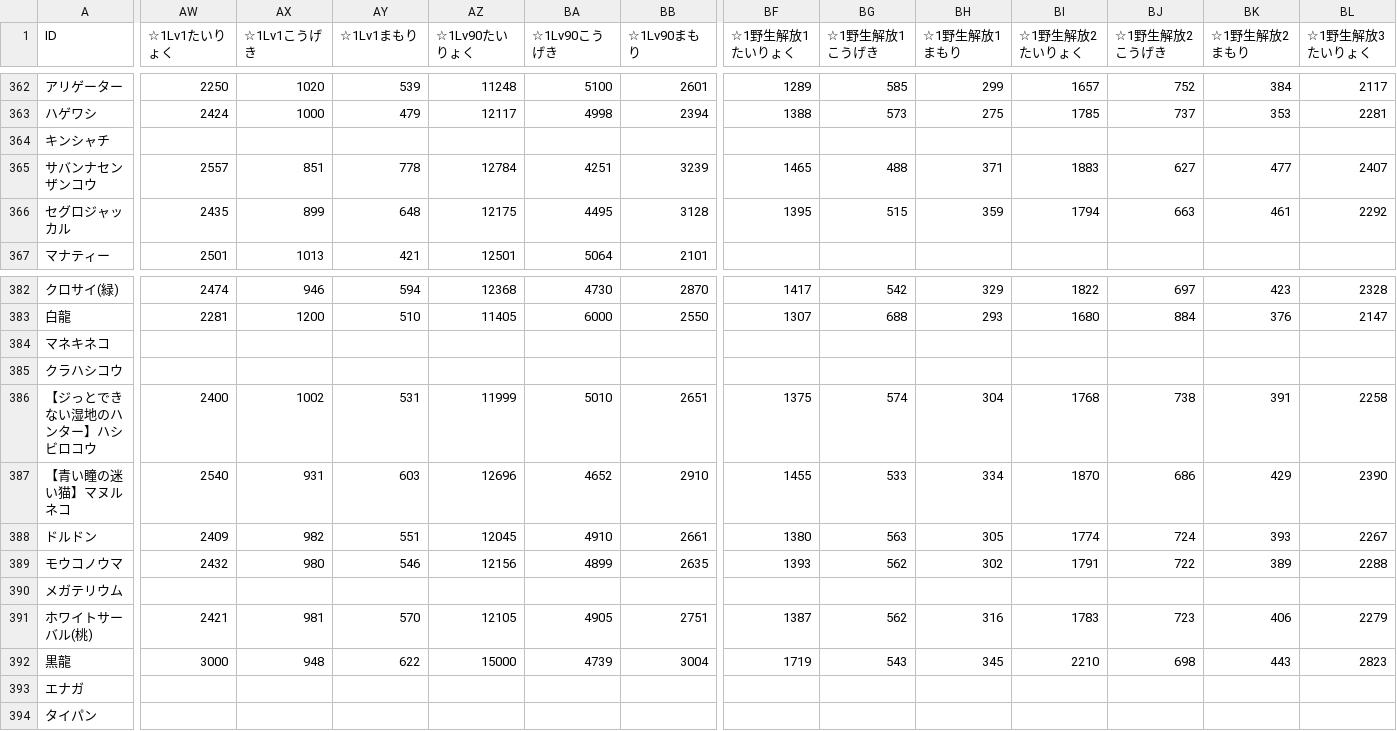
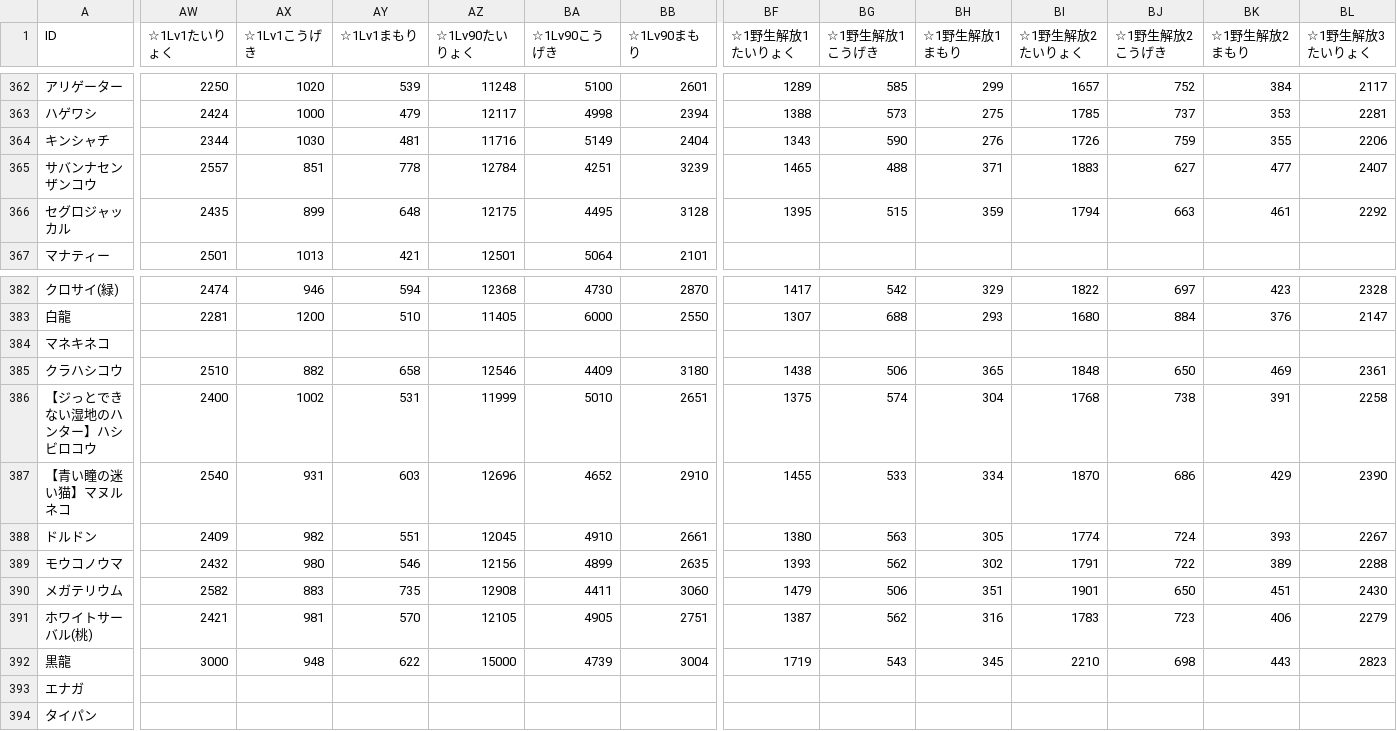
Before and after one commit to reamkf/wiki-nanodesu, a CSV file: csv/フレンズデータ.csv, drawn as a sheet; only a part is shown, gaps mark what is left out; the diff covers the shown part only; the diff names each change by its address in the sheet, - before the commit and + after, or states it on an @@ line.

Commit message:
Import MasterData on 2025-02-20  21:31:01

```diff
--- a/csv/フレンズデータ.csv
+++ b/csv/フレンズデータ.csv
-AW364 (☆1Lv1たいりょく): (empty)
+AW364 (☆1Lv1たいりょく): 2344
-AX364 (☆1Lv1こうげき): (empty)
+AX364 (☆1Lv1こうげき): 1030
-AY364 (☆1Lv1まもり): (empty)
+AY364 (☆1Lv1まもり): 481
-AZ364 (☆1Lv90たいりょく): (empty)
+AZ364 (☆1Lv90たいりょく): 11716
-BA364 (☆1Lv90こうげき): (empty)
+BA364 (☆1Lv90こうげき): 5149
-BB364 (☆1Lv90まもり): (empty)
+BB364 (☆1Lv90まもり): 2404
-BF364 (☆1野生解放1たいりょく): (empty)
+BF364 (☆1野生解放1たいりょく): 1343
-BG364 (☆1野生解放1こうげき): (empty)
+BG364 (☆1野生解放1こうげき): 590
-BH364 (☆1野生解放1まもり): (empty)
+BH364 (☆1野生解放1まもり): 276
-BI364 (☆1野生解放2たいりょく): (empty)
+BI364 (☆1野生解放2たいりょく): 1726
-BJ364 (☆1野生解放2こうげき): (empty)
+BJ364 (☆1野生解放2こうげき): 759
-BK364 (☆1野生解放2まもり): (empty)
+BK364 (☆1野生解放2まもり): 355
-BL364 (☆1野生解放3たいりょく): (empty)
+BL364 (☆1野生解放3たいりょく): 2206
-AW385 (☆1Lv1たいりょく): (empty)
+AW385 (☆1Lv1たいりょく): 2510
-AX385 (☆1Lv1こうげき): (empty)
+AX385 (☆1Lv1こうげき): 882
-AY385 (☆1Lv1まもり): (empty)
+AY385 (☆1Lv1まもり): 658
-AZ385 (☆1Lv90たいりょく): (empty)
+AZ385 (☆1Lv90たいりょく): 12546
-BA385 (☆1Lv90こうげき): (empty)
+BA385 (☆1Lv90こうげき): 4409
-BB385 (☆1Lv90まもり): (empty)
+BB385 (☆1Lv90まもり): 3180
-BF385 (☆1野生解放1たいりょく): (empty)
+BF385 (☆1野生解放1たいりょく): 1438
-BG385 (☆1野生解放1こうげき): (empty)
+BG385 (☆1野生解放1こうげき): 506
-BH385 (☆1野生解放1まもり): (empty)
+BH385 (☆1野生解放1まもり): 365
-BI385 (☆1野生解放2たいりょく): (empty)
+BI385 (☆1野生解放2たいりょく): 1848
-BJ385 (☆1野生解放2こうげき): (empty)
+BJ385 (☆1野生解放2こうげき): 650
-BK385 (☆1野生解放2まもり): (empty)
+BK385 (☆1野生解放2まもり): 469
-BL385 (☆1野生解放3たいりょく): (empty)
+BL385 (☆1野生解放3たいりょく): 2361
-AW390 (☆1Lv1たいりょく): (empty)
+AW390 (☆1Lv1たいりょく): 2582
-AX390 (☆1Lv1こうげき): (empty)
+AX390 (☆1Lv1こうげき): 883
-AY390 (☆1Lv1まもり): (empty)
+AY390 (☆1Lv1まもり): 735
-AZ390 (☆1Lv90たいりょく): (empty)
+AZ390 (☆1Lv90たいりょく): 12908
-BA390 (☆1Lv90こうげき): (empty)
+BA390 (☆1Lv90こうげき): 4411
-BB390 (☆1Lv90まもり): (empty)
+BB390 (☆1Lv90まもり): 3060
-BF390 (☆1野生解放1たいりょく): (empty)
+BF390 (☆1野生解放1たいりょく): 1479
-BG390 (☆1野生解放1こうげき): (empty)
+BG390 (☆1野生解放1こうげき): 506
-BH390 (☆1野生解放1まもり): (empty)
+BH390 (☆1野生解放1まもり): 351
-BI390 (☆1野生解放2たいりょく): (empty)
+BI390 (☆1野生解放2たいりょく): 1901
-BJ390 (☆1野生解放2こうげき): (empty)
+BJ390 (☆1野生解放2こうげき): 650
-BK390 (☆1野生解放2まもり): (empty)
+BK390 (☆1野生解放2まもり): 451
-BL390 (☆1野生解放3たいりょく): (empty)
+BL390 (☆1野生解放3たいりょく): 2430
```
Also changed, not shown: 160 edited cells elsewhere in this file.
